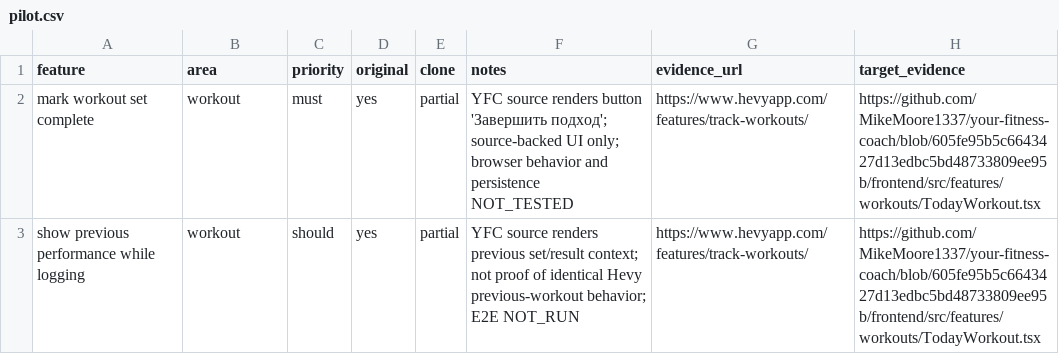
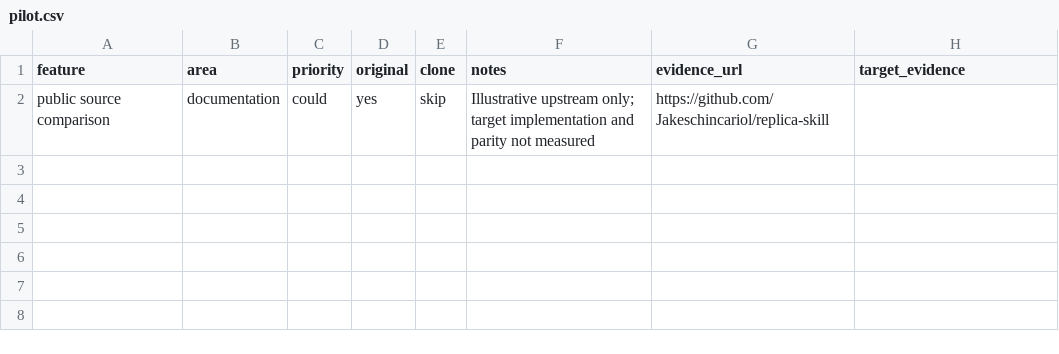
Before and after one commit to MikeMoore1337/ai-development-toolkit, a CSV file: integrations/replica-public-parity/pilot.csv, drawn as a sheet; removed rows and columns are numbered as before the commit, all else as after; the diff names each change by its address in the sheet, - before the commit and + after, or states it on an @@ line.

```diff
--- a/integrations/replica-public-parity/pilot.csv
+++ b/integrations/replica-public-parity/pilot.csv
-row 2: mark workout set complete | workout | must | yes | partial | YFC source renders button 'Завершить подход'; source-backed UI only; browser behavior and persistence NOT_TESTED | https://www.hevyapp.com/features/track-workouts/ | https://github.com/MikeMoore1337/your-fitness-coach/blob/605fe95b5c6643427d13edbc5bd48733809ee95b/frontend/src/features/workouts/TodayWorkout.tsx
-row 3: show previous performance while logging | workout | should | yes | partial | YFC source renders previous set/result context; not proof of identical Hevy previous-workout behavior; E2E NOT_RUN | https://www.hevyapp.com/features/track-workouts/ | https://github.com/MikeMoore1337/your-fitness-coach/blob/605fe95b5c6643427d13edbc5bd48733809ee95b/frontend/src/features/workouts/TodayWorkout.tsx
+row 2: public source comparison | documentation | could | yes | skip | Illustrative upstream only; target implementation and parity not measured | https://github.com/Jakeschincariol/replica-skill
```
Also changed, not shown: 19 other files.
